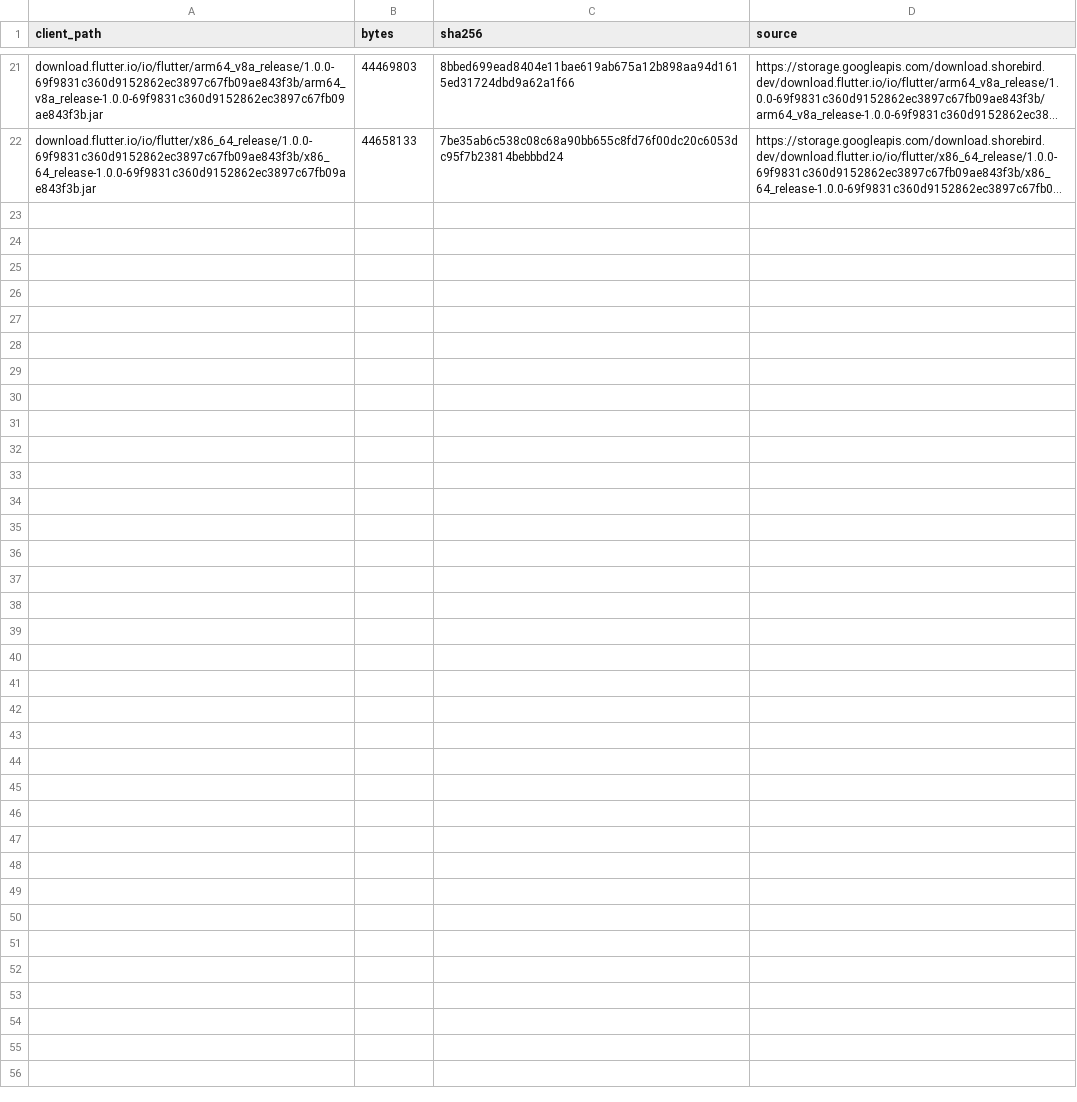
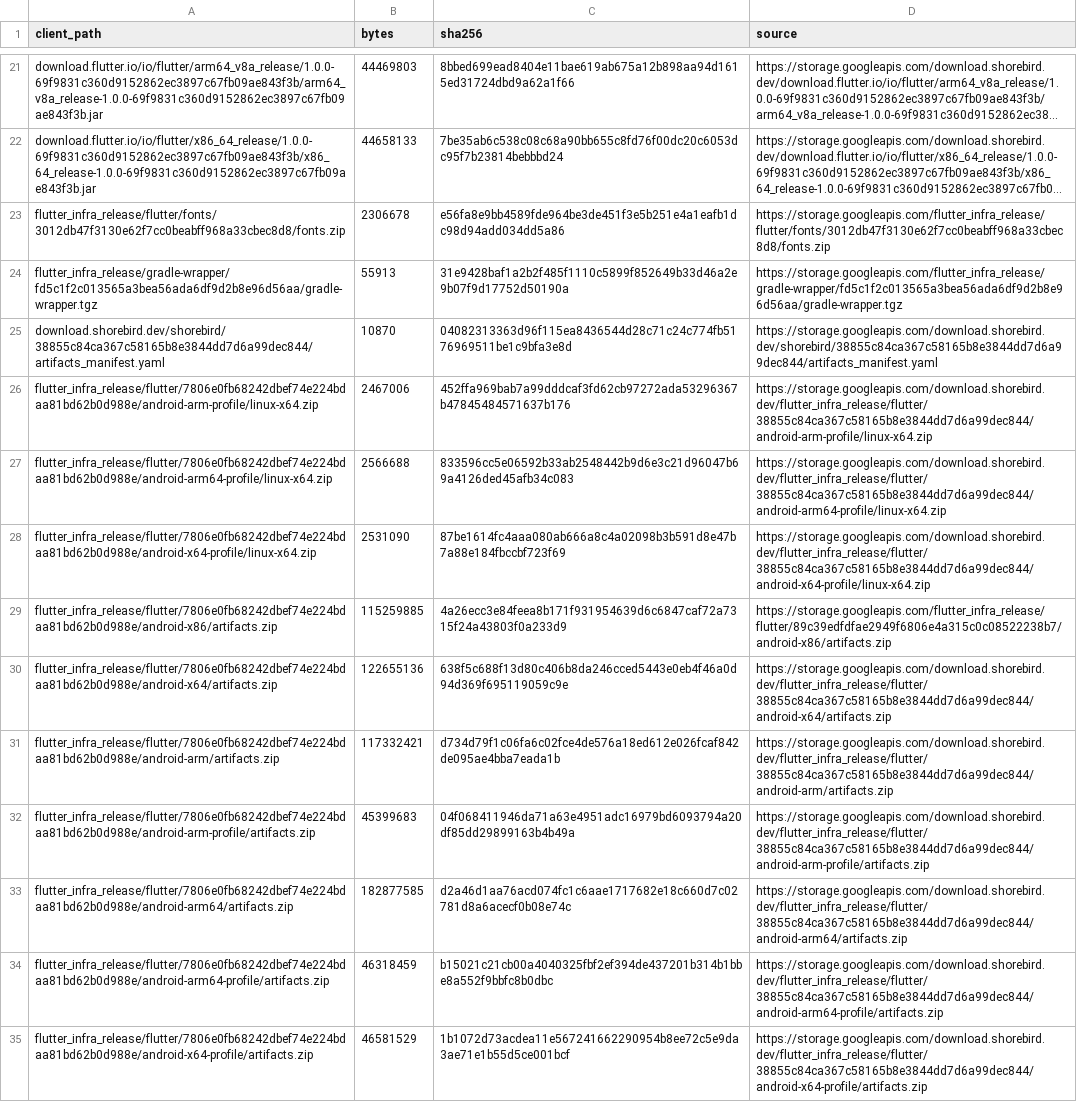
Before and after one commit to mml555/shorebird, a TSV file: selfhost/evidence/r12-linux-ci/release_patch_closure.tsv, drawn as a sheet; only a part is shown, gaps mark what is left out; long unchanged cells end in …; the diff names each change by its address in the sheet, - before the commit and + after, or states it on an @@ line.

```diff
--- a/selfhost/evidence/r12-linux-ci/release_patch_closure.tsv
+++ b/selfhost/evidence/r12-linux-ci/release_patch_closure.tsv
+row 23: flutter_infra_release/flutter/fonts/3012db47f3130e62f7cc0beabff968a33cbec8d8/fonts.zip | 2306678 | e56fa8e9bb4589fde964be3de451f3e5b251e4a1eafb1dc98d94add034dd5a86 | https://storage.googleapis.com/flutter_infra_release/flutter/fonts/3012db47f3130e62f7cc0beabff968a33cbec8d8/fonts.zip
+row 24: flutter_infra_release/gradle-wrapper/fd5c1f2c013565a3bea56ada6df9d2b8e96d56aa/gradle-wrapper.tgz | 55913 | 31e9428baf1a2b2f485f1110c5899f852649b33d46a2e9b07f9d17752d50190a | https://storage.googleapis.com/flutter_infra_release/gradle-wrapper/fd5c1f2c013565a3bea56ada6df9d2b8e96d56aa/gradle-wrapper.tgz
+row 25: download.shorebird.dev/shorebird/38855c84ca367c58165b8e3844dd7d6a99dec844/artifacts_manifest.yaml | 10870 | 04082313363d96f115ea8436544d28c71c24c774fb5176969511be1c9bfa3e8d | https://storage.googleapis.com/download.shorebird.dev/shorebird/38855c84ca367c58165b8e3844dd7d6a99dec844/artifacts_manifest.yaml
+row 26: flutter_infra_release/flutter/7806e0fb68242dbef74e224bdaa81bd62b0d988e/android-arm-profile/linux-x64.zip | 2467006 | 452ffa969bab7a99dddcaf3fd62cb97272ada53296367b47845484571637b176 | https://storage.googleapis.com/download.shorebird.dev/flutter_infra_release/flutter/38855c84ca367c58165b8e3844dd7d6a99dec844/android-arm-profile/linux-x64.zip
+row 27: flutter_infra_release/flutter/7806e0fb68242dbef74e224bdaa81bd62b0d988e/android-arm64-profile/linux-x64.zip | 2566688 | 833596cc5e06592b33ab2548442b9d6e3c21d96047b69a4126ded45afb34c083 | https://storage.googleapis.com/download.shorebird.dev/flutter_infra_release/flutter/38855c84ca367c58165b8e3844dd7d6a99dec844/android-arm64-profile/linux-x64.zip
+row 28: flutter_infra_release/flutter/7806e0fb68242dbef74e224bdaa81bd62b0d988e/android-x64-profile/linux-x64.zip | 2531090 | 87be1614fc4aaa080ab666a8c4a02098b3b591d8e47b7a88e184fbccbf723f69 | https://storage.googleapis.com/download.shorebird.dev/flutter_infra_release/flutter/38855c84ca367c58165b8e3844dd7d6a99dec844/android-x64-profile/linux-x64.zip
+row 29: flutter_infra_release/flutter/7806e0fb68242dbef74e224bdaa81bd62b0d988e/android-x86/artifacts.zip | 115259885 | 4a26ecc3e84feea8b171f931954639d6c6847caf72a7315f24a43803f0a233d9 | https://storage.googleapis.com/flutter_infra_release/flutter/89c39edfdfae2949f6806e4a315c0c08522238b7/android-x86/artifacts.zip
+row 30: flutter_infra_release/flutter/7806e0fb68242dbef74e224bdaa81bd62b0d988e/android-x64/artifacts.zip | 122655136 | 638f5c688f13d80c406b8da246cced5443e0eb4f46a0d94d369f695119059c9e | https://storage.googleapis.com/download.shorebird.dev/flutter_infra_release/flutter/38855c84ca367c58165b8e3844dd7d6a99dec844/android-x64/artifacts.zip
+row 31: flutter_infra_release/flutter/7806e0fb68242dbef74e224bdaa81bd62b0d988e/android-arm/artifacts.zip | 117332421 | d734d79f1c06fa6c02fce4de576a18ed612e026fcaf842de095ae4bba7eada1b | https://storage.googleapis.com/download.shorebird.dev/flutter_infra_release/flutter/38855c84ca367c58165b8e3844dd7d6a99dec844/android-arm/artifacts.zip
+row 32: flutter_infra_release/flutter/7806e0fb68242dbef74e224bdaa81bd62b0d988e/android-arm-profile/artifacts.zip | 45399683 | 04f068411946da71a63e4951adc16979bd6093794a20df85dd29899163b4b49a | https://storage.googleapis.com/download.shorebird.dev/flutter_infra_release/flutter/38855c84ca367c58165b8e3844dd7d6a99dec844/android-arm-profile/artifacts.zip
+row 33: flutter_infra_release/flutter/7806e0fb68242dbef74e224bdaa81bd62b0d988e/android-arm64/artifacts.zip | 182877585 | d2a46d1aa76acd074fc1c6aae1717682e18c660d7c02781d8a6acecf0b08e74c | https://storage.googleapis.com/download.shorebird.dev/flutter_infra_release/flutter/38855c84ca367c58165b8e3844dd7d6a99dec844/android-arm64/artifacts.zip
+row 34: flutter_infra_release/flutter/7806e0fb68242dbef74e224bdaa81bd62b0d988e/android-arm64-profile/artifacts.zip | 46318459 | b15021c21cb00a4040325fbf2ef394de437201b314b1bbe8a552f9bbfc8b0dbc | https://storage.googleapis.com/download.shorebird.dev/flutter_infra_release/flutter/38855c84ca367c58165b8e3844dd7d6a99dec844/android-arm64-profile/artifacts.zip
+row 35: flutter_infra_release/flutter/7806e0fb68242dbef74e224bdaa81bd62b0d988e/android-x64-profile/artifacts.zip | 46581529 | 1b1072d73acdea11e567241662290954b8ee72c5e9da3ae71e1b55d5ce001bcf | https://storage.googleapis.com/download.shorebird.dev/flutter_infra_release/flutter/38855c84ca367c58165b8e3844dd7d6a99dec844/android-x64-profile/artifacts.zip
```
Also changed, not shown: selfhost/evidence/r12-linux-ci/bootstrap_closure.tsv, 13 other files.
